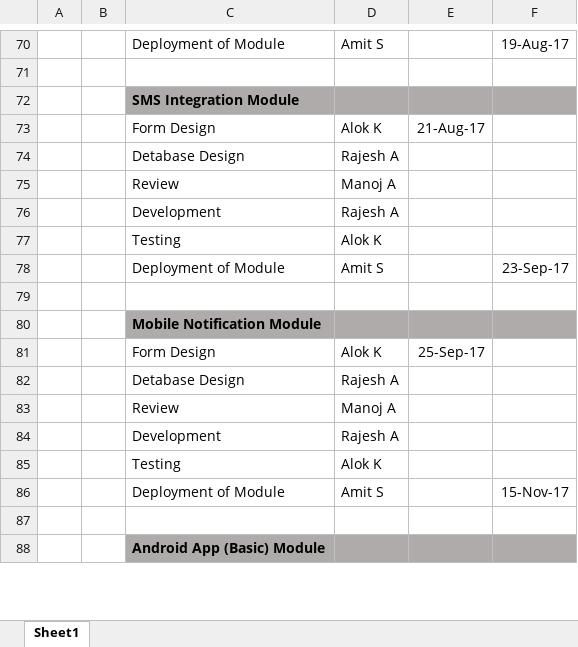
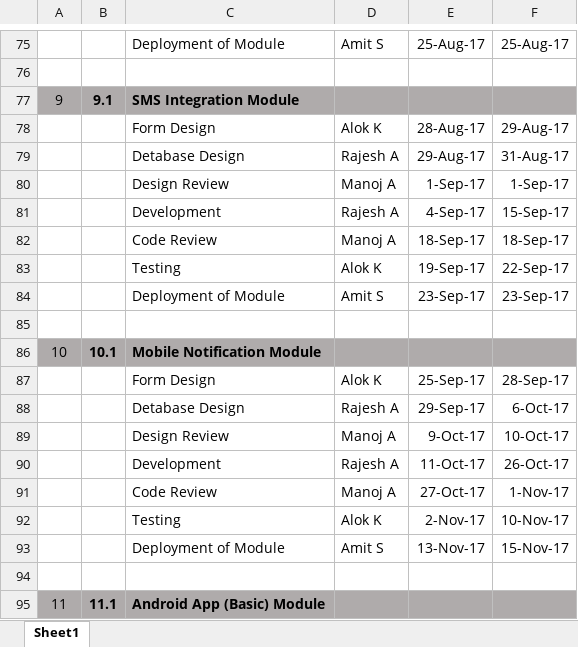
Before and after one commit to csljaipur/compucom, an Excel workbook: ProjectDocs/WBS-Compucom Tracker.xlsx, sheet Sheet1, drawn as a sheet; only a part is shown, gaps mark what is left out; values as stored, in another font and other column widths than the file's, no borders; removed rows and columns are numbered as before the commit, all else as after; the diff covers the shown part only; the diff names each change by its address in the sheet, - before the commit and + after, or states it on an @@ line.

```diff
--- a/ProjectDocs/WBS-Compucom Tracker.xlsx (sheet Sheet1)
+++ b/ProjectDocs/WBS-Compucom Tracker.xlsx (sheet Sheet1)
-E75: (empty)
+E75: 25-Aug-17
-F75: 19-Aug-17
+F75: 25-Aug-17
-row 72:  |  | SMS Integration Module
+row 77: 9 | 9.1 | SMS Integration Module
-E78: 21-Aug-17
+E78: 28-Aug-17
-F78: (empty)
+F78: 29-Aug-17
-E79: (empty)
+E79: 29-Aug-17
-F79: (empty)
+F79: 31-Aug-17
-row 75:  |  | Review | Manoj A
-row 76:  |  | Development | Rajesh A
-row 77:  |  | Testing | Alok K
+row 80:  |  | Design Review | Manoj A | 1-Sep-17 | 1-Sep-17
+row 81:  |  | Development | Rajesh A | 4-Sep-17 | 15-Sep-17
+row 82:  |  | Code Review | Manoj A | 18-Sep-17 | 18-Sep-17
+row 83:  |  | Testing | Alok K | 19-Sep-17 | 22-Sep-17
-E84: (empty)
+E84: 23-Sep-17
-row 80:  |  | Mobile Notification Module
+row 86: 10 | 10.1 | Mobile Notification Module
-F87: (empty)
+F87: 28-Sep-17
-E88: (empty)
+E88: 29-Sep-17
-F88: (empty)
+F88: 6-Oct-17
-row 83:  |  | Review | Manoj A
-row 84:  |  | Development | Rajesh A
-row 85:  |  | Testing | Alok K
+row 89:  |  | Design Review | Manoj A | 9-Oct-17 | 10-Oct-17
+row 90:  |  | Development | Rajesh A | 11-Oct-17 | 26-Oct-17
+row 91:  |  | Code Review | Manoj A | 27-Oct-17 | 1-Nov-17
+row 92:  |  | Testing | Alok K | 2-Nov-17 | 10-Nov-17
-E93: (empty)
+E93: 13-Nov-17
-row 88:  |  | Android App (Basic) Module
+row 95: 11 | 11.1 | Android App (Basic) Module
```
Also changed, not shown: 37 added rows, 30 removed rows and 43 edited cells elsewhere in this sheet.
